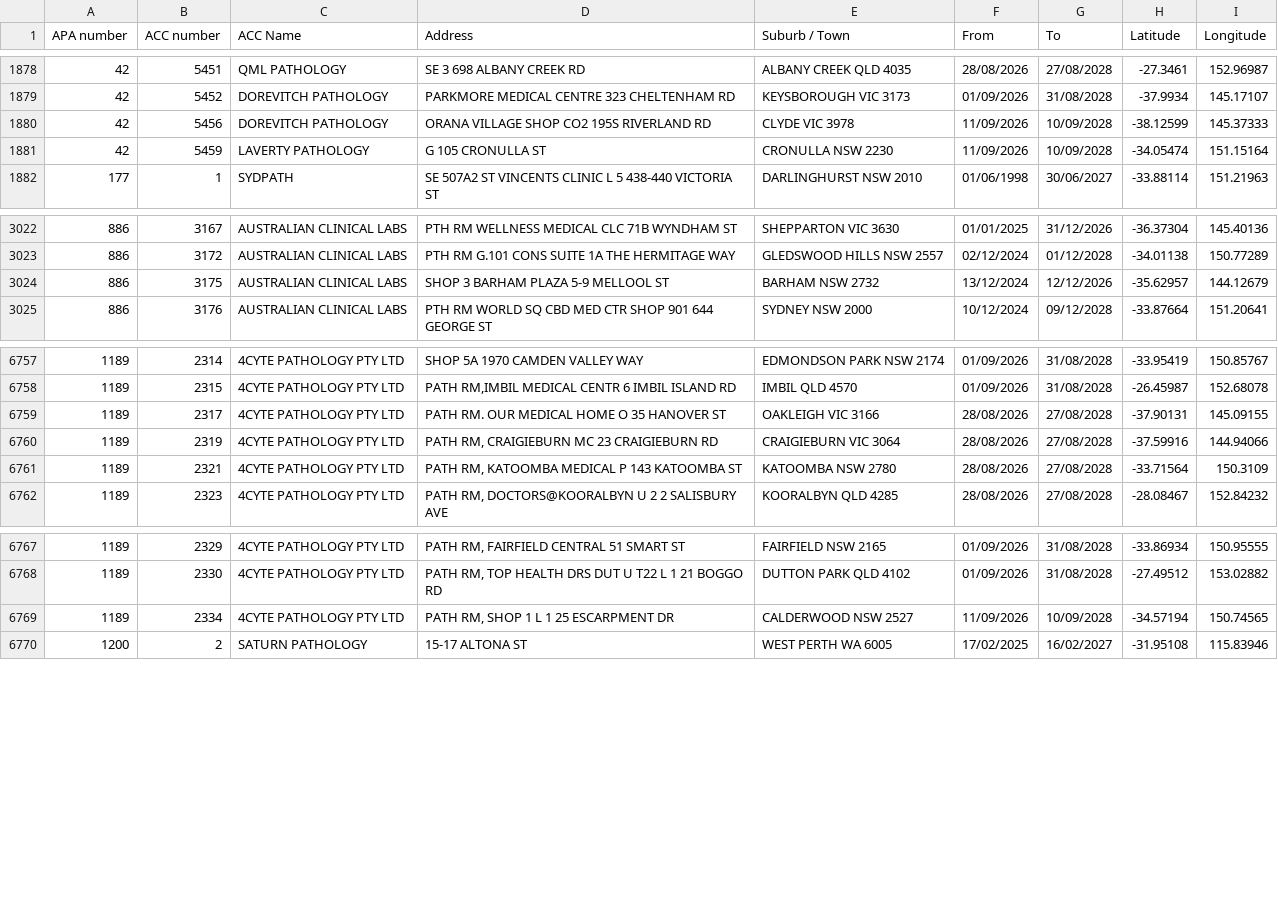
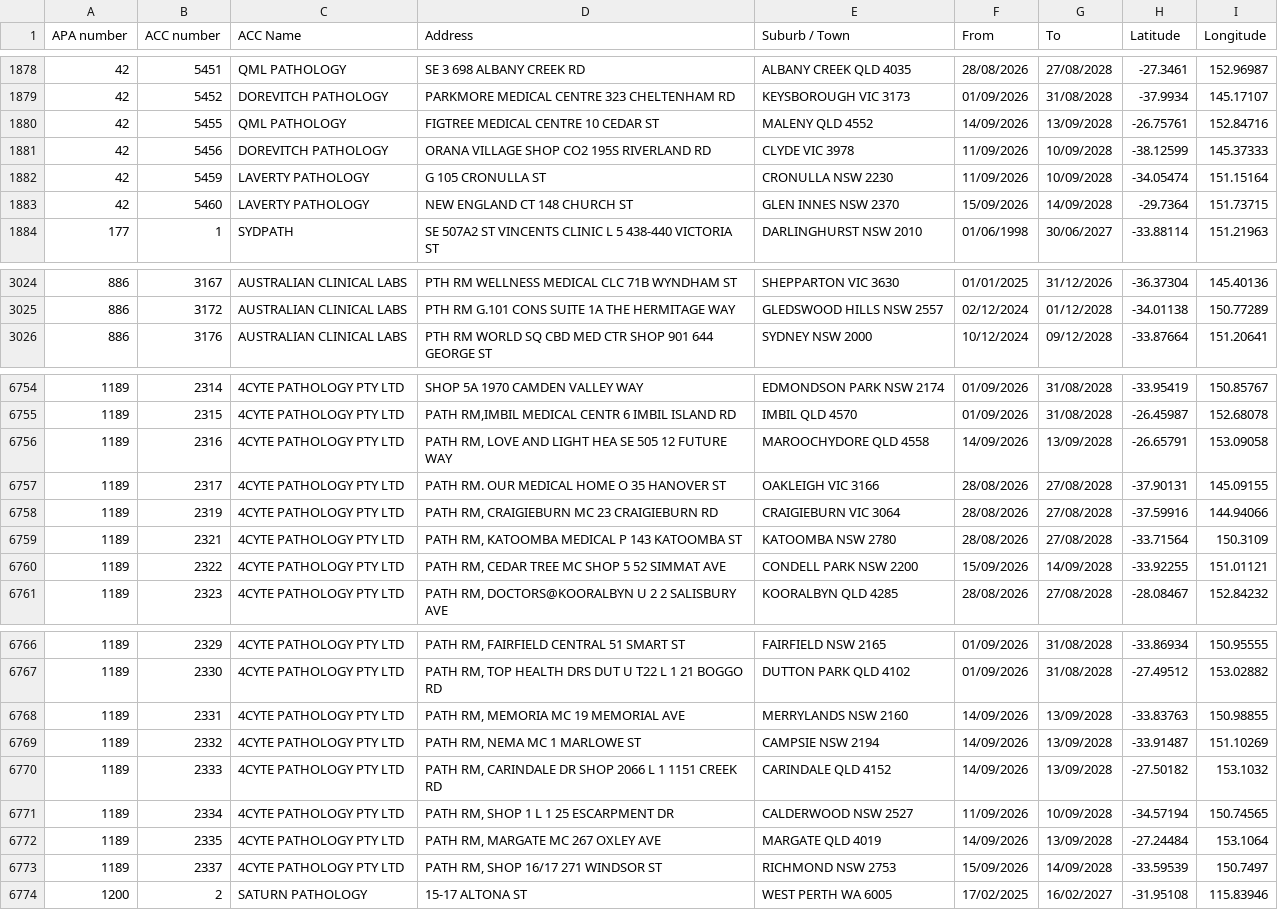
Before and after one commit to nwbort/apcc, a CSV file: apcc_list_geocoded.csv, drawn as a sheet; only a part is shown, gaps mark what is left out; the diff covers the shown part only.

```diff
--- a/apcc_list_geocoded.csv
+++ b/apcc_list_geocoded.csv
@@ -1879,4 +1879,6 @@ APA number,ACC number,ACC Name,Address,Suburb / Town,From,To,Latitude,Longitude
 42,5452,DOREVITCH PATHOLOGY,PARKMORE MEDICAL CENTRE 323 CHELTENHAM RD,KEYSBOROUGH VIC 3173,01/09/2026,31/08/2028,-37.9934,145.17107
+42,5455,QML PATHOLOGY,FIGTREE MEDICAL CENTRE 10 CEDAR ST,MALENY QLD 4552,14/09/2026,13/09/2028,-26.75761,152.84716
 42,5456,DOREVITCH PATHOLOGY,ORANA VILLAGE SHOP CO2 195S RIVERLAND RD,CLYDE VIC 3978,11/09/2026,10/09/2028,-38.12599,145.37333
 42,5459,LAVERTY PATHOLOGY,G 105 CRONULLA ST,CRONULLA NSW 2230,11/09/2026,10/09/2028,-34.05474,151.15164
+42,5460,LAVERTY PATHOLOGY,NEW ENGLAND CT 148 CHURCH ST,GLEN INNES NSW 2370,15/09/2026,14/09/2028,-29.7364,151.73715
 177,1,SYDPATH,SE 507A2 ST VINCENTS CLINIC L 5 438-440 VICTORIA ST,DARLINGHURST NSW 2010,01/06/1998,30/06/2027,-33.88114,151.21963
@@ -3023,3 +3025,2 @@ APA number,ACC number,ACC Name,Address,Suburb / Town,From,To,Latitude,Longitude
 886,3172,AUSTRALIAN CLINICAL LABS,PTH RM G.101 CONS SUITE 1A THE HERMITAGE WAY,GLEDSWOOD HILLS NSW 2557,02/12/2024,01/12/2028,-34.01138,150.77289
-886,3175,AUSTRALIAN CLINICAL LABS,SHOP 3 BARHAM PLAZA 5-9 MELLOOL ST,BARHAM NSW 2732,13/12/2024,12/12/2026,-35.62957,144.12679
 886,3176,AUSTRALIAN CLINICAL LABS,PTH RM WORLD SQ CBD MED CTR SHOP 901 644 GEORGE ST,SYDNEY NSW 2000,10/12/2024,09/12/2028,-33.87664,151.20641
@@ -6758,2 +6755,3 @@ APA number,ACC number,ACC Name,Address,Suburb / Town,From,To,Latitude,Longitude
 1189,2315,4CYTE PATHOLOGY PTY LTD,"PATH RM,IMBIL MEDICAL CENTR 6 IMBIL ISLAND RD",IMBIL QLD 4570,01/09/2026,31/08/2028,-26.45987,152.68078
+1189,2316,4CYTE PATHOLOGY PTY LTD,"PATH RM, LOVE AND LIGHT HEA SE 505 12 FUTURE WAY",MAROOCHYDORE QLD 4558,14/09/2026,13/09/2028,-26.65791,153.09058
 1189,2317,4CYTE PATHOLOGY PTY LTD,PATH RM. OUR MEDICAL HOME O 35 HANOVER ST,OAKLEIGH VIC 3166,28/08/2026,27/08/2028,-37.90131,145.09155
@@ -6761,2 +6759,3 @@ APA number,ACC number,ACC Name,Address,Suburb / Town,From,To,Latitude,Longitude
 1189,2321,4CYTE PATHOLOGY PTY LTD,"PATH RM, KATOOMBA MEDICAL P 143 KATOOMBA ST",KATOOMBA NSW 2780,28/08/2026,27/08/2028,-33.71564,150.3109
+1189,2322,4CYTE PATHOLOGY PTY LTD,"PATH RM, CEDAR TREE MC SHOP 5 52 SIMMAT AVE",CONDELL PARK NSW 2200,15/09/2026,14/09/2028,-33.92255,151.01121
 1189,2323,4CYTE PATHOLOGY PTY LTD,"PATH RM, DOCTORS@KOORALBYN U 2 2 SALISBURY AVE",KOORALBYN QLD 4285,28/08/2026,27/08/2028,-28.08467,152.84232
@@ -6768,3 +6767,8 @@ APA number,ACC number,ACC Name,Address,Suburb / Town,From,To,Latitude,Longitude
 1189,2330,4CYTE PATHOLOGY PTY LTD,"PATH RM, TOP HEALTH DRS DUT U T22 L 1 21 BOGGO RD",DUTTON PARK QLD 4102,01/09/2026,31/08/2028,-27.49512,153.02882
+1189,2331,4CYTE PATHOLOGY PTY LTD,"PATH RM, MEMORIA MC 19 MEMORIAL AVE",MERRYLANDS NSW 2160,14/09/2026,13/09/2028,-33.83763,150.98855
+1189,2332,4CYTE PATHOLOGY PTY LTD,"PATH RM, NEMA MC 1 MARLOWE ST",CAMPSIE NSW 2194,14/09/2026,13/09/2028,-33.91487,151.10269
+1189,2333,4CYTE PATHOLOGY PTY LTD,"PATH RM, CARINDALE DR SHOP 2066 L 1 1151 CREEK RD",CARINDALE QLD 4152,14/09/2026,13/09/2028,-27.50182,153.1032
 1189,2334,4CYTE PATHOLOGY PTY LTD,"PATH RM, SHOP 1 L 1 25 ESCARPMENT DR",CALDERWOOD NSW 2527,11/09/2026,10/09/2028,-34.57194,150.74565
+1189,2335,4CYTE PATHOLOGY PTY LTD,"PATH RM, MARGATE MC 267 OXLEY AVE",MARGATE QLD 4019,14/09/2026,13/09/2028,-27.24484,153.1064
+1189,2337,4CYTE PATHOLOGY PTY LTD,"PATH RM, SHOP 16/17 271 WINDSOR ST",RICHMOND NSW 2753,15/09/2026,14/09/2028,-33.59539,150.7497
 1200,2,SATURN PATHOLOGY,15-17 ALTONA ST,WEST PERTH WA 6005,17/02/2025,16/02/2027,-31.95108,115.83946
```
Also changed, not shown: 5 removed rows and 53 edited cells elsewhere in this file.
